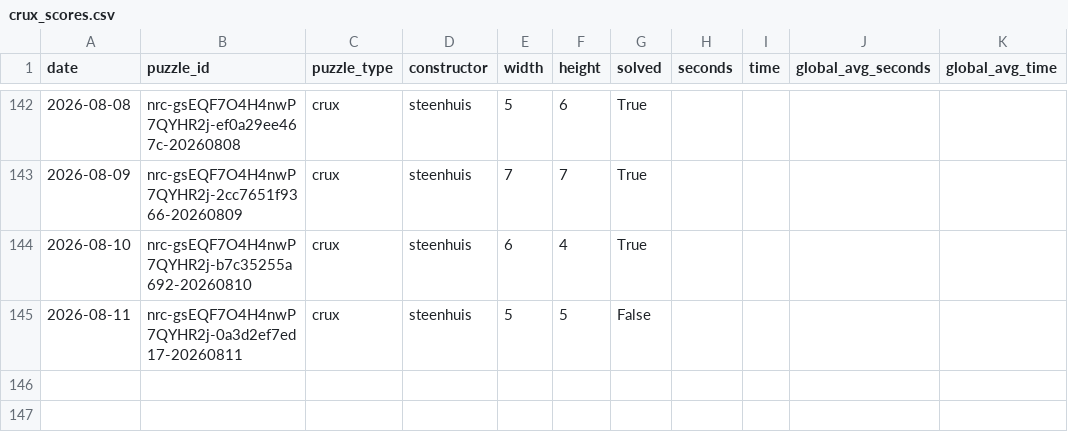
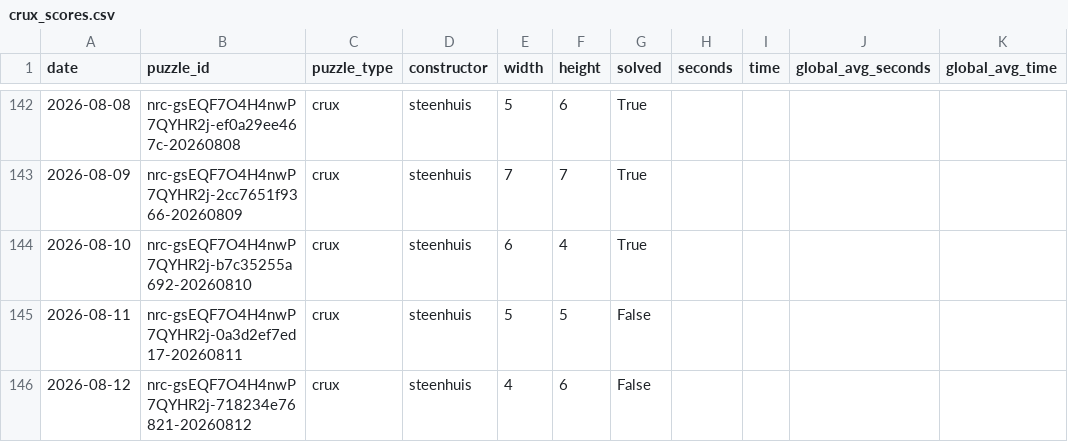
Before and after one commit to daanvdweijden/daanvdweijden.github.io, a CSV file: crux_scores.csv, drawn as a sheet; only a part is shown, gaps mark what is left out.

```diff
--- a/crux_scores.csv
+++ b/crux_scores.csv
@@ -145 +145,2 @@ date,puzzle_id,puzzle_type,constructor,width,height,solved,seconds,time,global_a
 2026-08-11,nrc-gsEQF7O4H4nwP7QYHR2j-0a3d2ef7ed17-20260811,crux,steenhuis,5,5,False,,,,
+2026-08-12,nrc-gsEQF7O4H4nwP7QYHR2j-718234e76821-20260812,crux,steenhuis,4,6,False,,,,
```
Also changed, not shown: nyt_games.csv, 2 other files.
